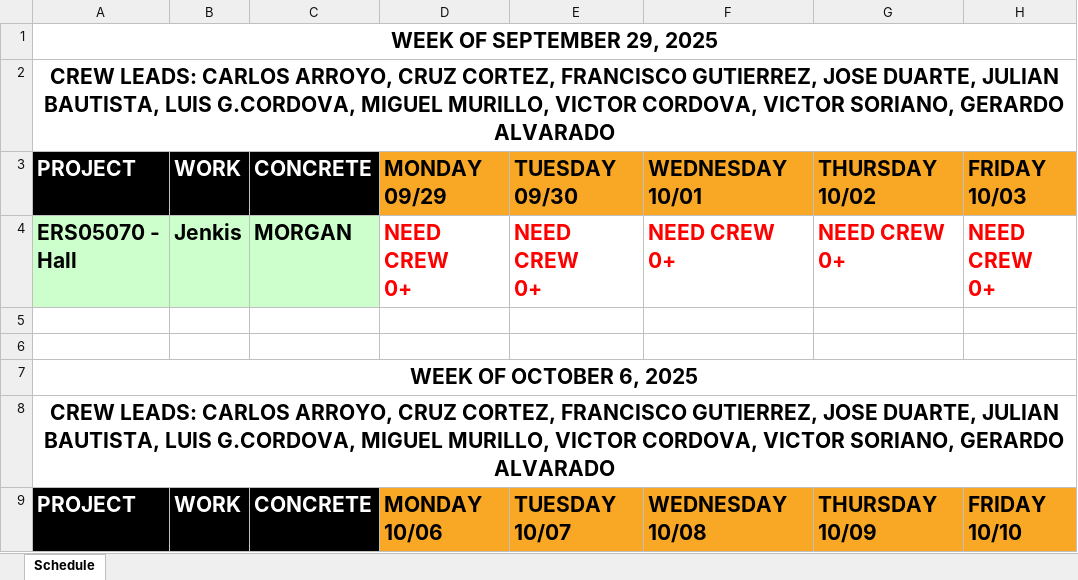
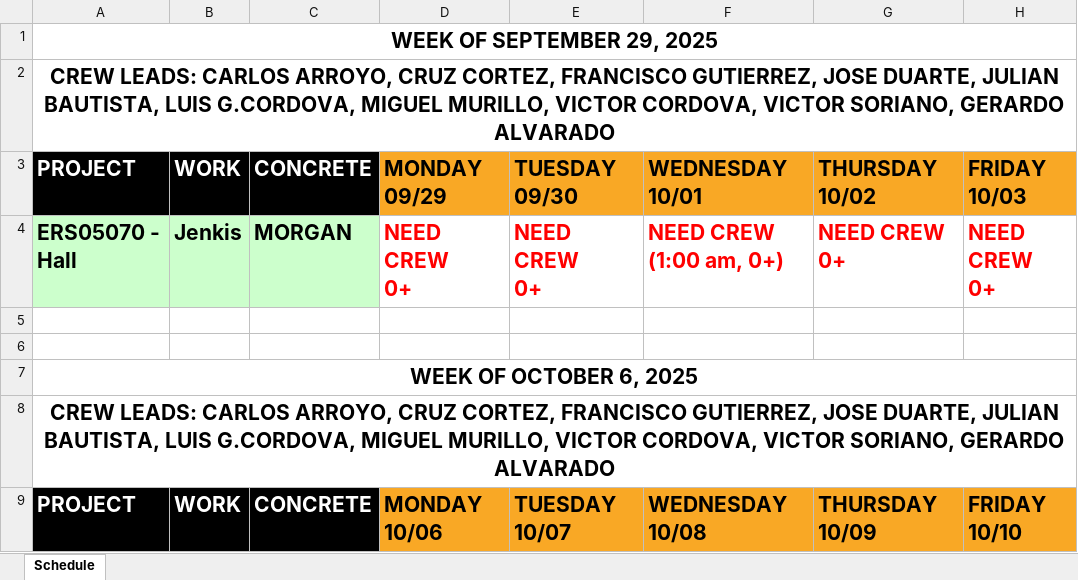
Before and after one commit to aaiglesias85/cag_concrete, an Excel workbook: public/uploads/excel/schedule.xlsx, sheet Schedule, drawn as a sheet; only a part is shown; values as stored, in another font and other column widths than the file's, no borders; ↵ is a line break in a cell; the diff names each change by its address in the sheet, - before the commit and + after, or states it on an @@ line.

Commit message:
cambios schedule

```diff
--- a/public/uploads/excel/schedule.xlsx (sheet Schedule)
+++ b/public/uploads/excel/schedule.xlsx (sheet Schedule)
-F4: NEED CREW ↵ 0+
+F4: NEED CREW ↵ (1:00 am, 0+)
```
Also changed, not shown: 2 other files.
